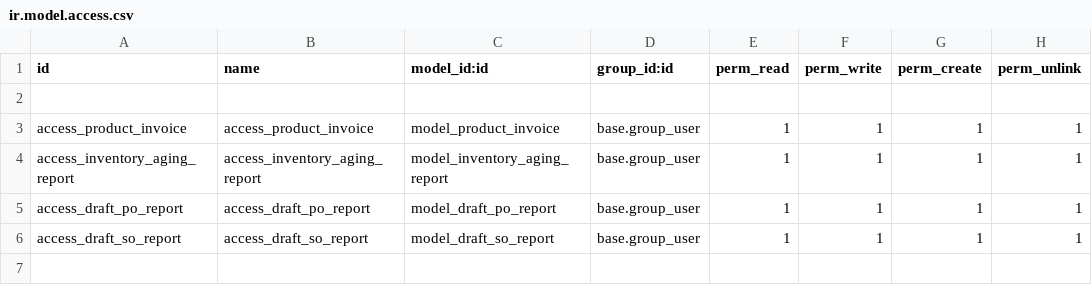
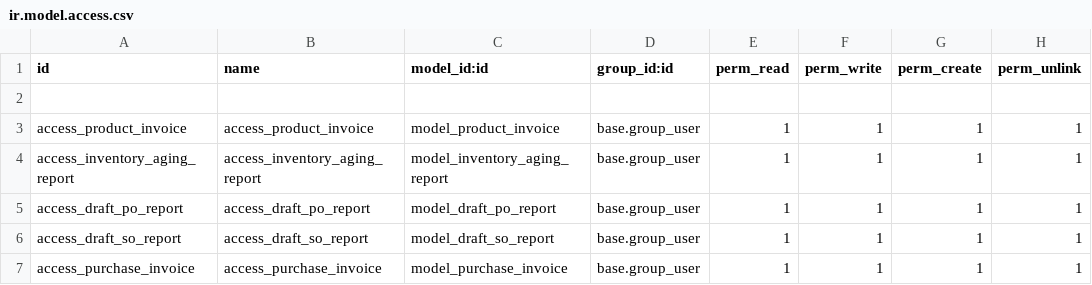
Before and after one commit to JessyLedama/nia_fiber_reports, a CSV file: security/ir.model.access.csv, drawn as a sheet; the diff names each change by its address in the sheet, - before the commit and + after, or states it on an @@ line.

```diff
--- a/security/ir.model.access.csv
+++ b/security/ir.model.access.csv
+row 7: access_purchase_invoice | access_purchase_invoice | model_purchase_invoice | base.group_user | 1 | 1 | 1 | 1
```
Also changed, not shown: 8 other files.
